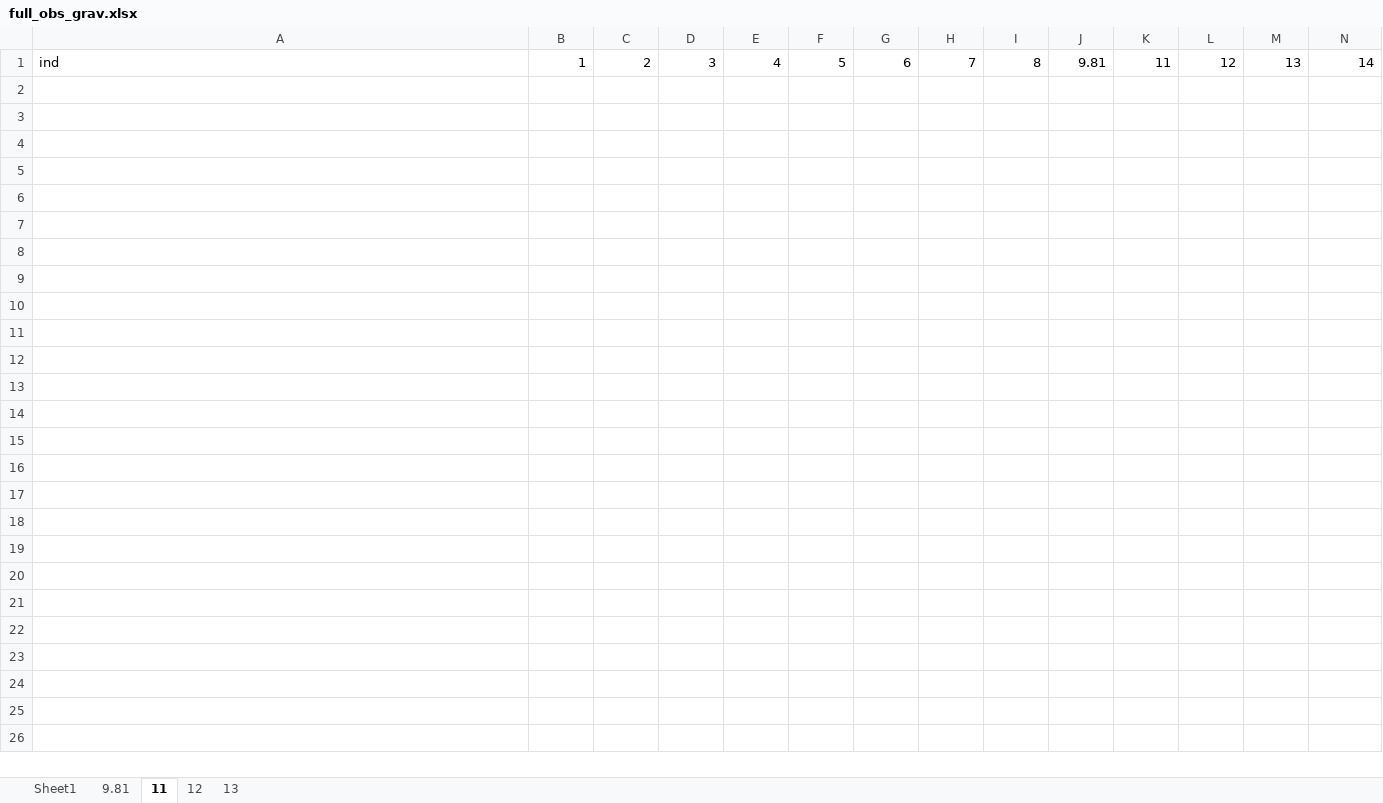
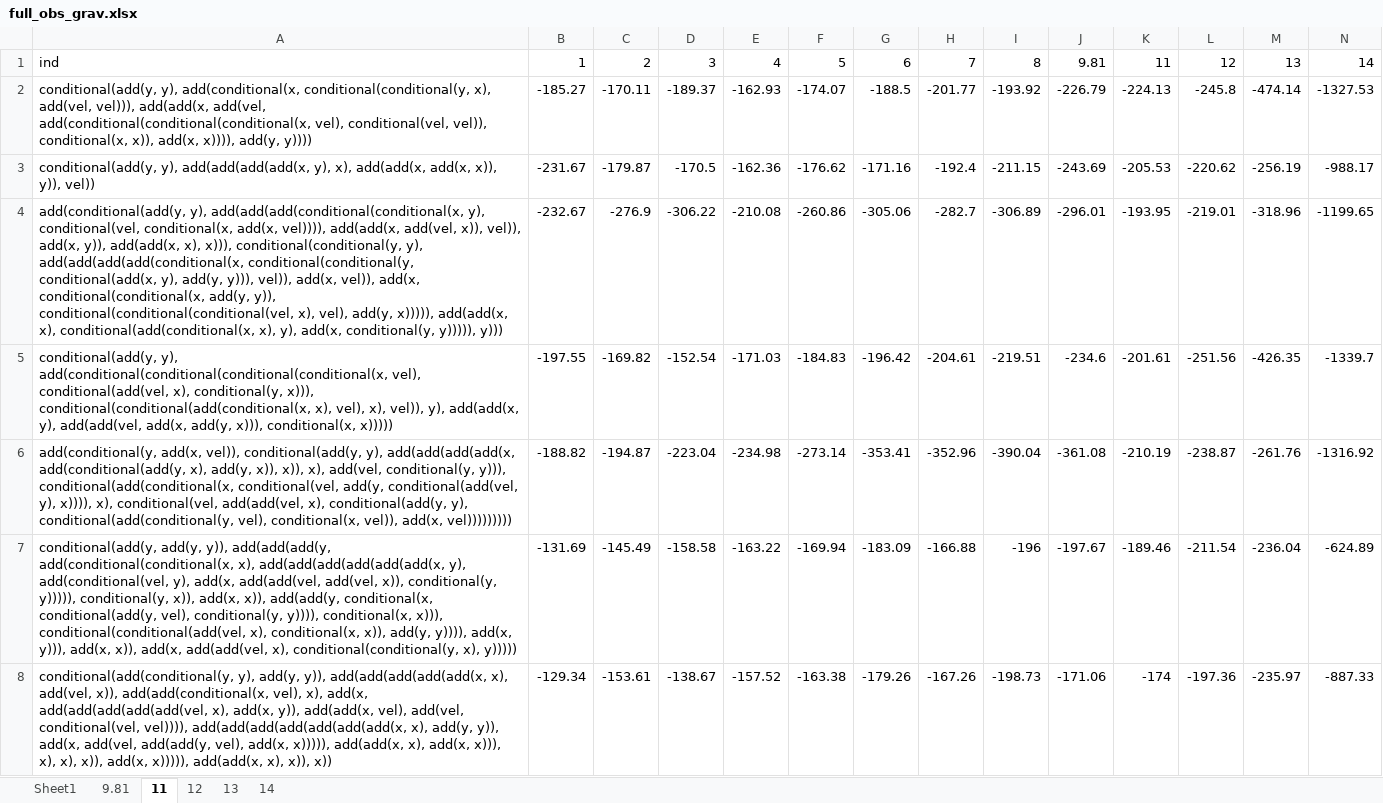
Before and after one commit to Ctrl-Sky/partly_observable_pendulum, an Excel workbook: pendulum/full_obs_pendulum/full_obs_grav.xlsx, sheet 11, drawn as a sheet; only a part is shown; values as stored, in another font and other column widths than the file's, no borders; rows hold the shown columns only; the diff covers the shown part only; the diff names each change by its address in the sheet, - before the commit and + after, or states it on an @@ line.

```diff
--- a/pendulum/full_obs_pendulum/full_obs_grav.xlsx (sheet 11)
+++ b/pendulum/full_obs_pendulum/full_obs_grav.xlsx (sheet 11)
+sheet tab: 14
+row 2: conditional(add(y, y), add(conditional(x, conditional(conditional(y, x), add(vel, vel))), add(add(x, add(vel, add(conditional(conditional(conditional(x, vel), conditional(vel, vel)), conditional(x, x)), add(x, x)))), add(y, y)))) | -185.27 | -170.11 | -189.37 | -162.93 | -174.07 | -188.5 | -201.77 | -193.92 | -226.79 | -224.13 | -245.8 | -474.14 | -1327.53
+row 3: conditional(add(y, y), add(add(add(add(x, y), x), add(add(x, add(x, x)), y)), vel)) | -231.67 | -179.87 | -170.5 | -162.36 | -176.62 | -171.16 | -192.4 | -211.15 | -243.69 | -205.53 | -220.62 | -256.19 | -988.17
+row 4: add(conditional(add(y, y), add(add(add(conditional(conditional(x, y), conditional(vel, conditional(x, add(x, vel)))), add(add(x, add(vel, x)), vel)), add(x, y)), add(add(x, x), x))), conditional(conditional(y, y), add(add(add(add(conditional(x, conditional(conditional(y, conditional(add(x, y), add(y, y))), vel)), add(x, vel)), add(x, conditional(conditional(x, add(y, y)), conditional(conditional(conditional(vel, x), vel), add(y, x))))), add(add(x, x), conditional(add(conditional(x, x), y), add(x, conditional(y, y))))), y))) | -232.67 | -276.9 | -306.22 | -210.08 | -260.86 | -305.06 | -282.7 | -306.89 | -296.01 | -193.95 | -219.01 | -318.96 | -1199.65
+row 5: conditional(add(y, y), add(conditional(conditional(conditional(conditional(x, vel), conditional(add(vel, x), conditional(y, x))), conditional(conditional(add(conditional(x, x), vel), x), vel)), y), add(add(x, y), add(add(vel, add(x, add(y, x))), conditional(x, x))))) | -197.55 | -169.82 | -152.54 | -171.03 | -184.83 | -196.42 | -204.61 | -219.51 | -234.6 | -201.61 | -251.56 | -426.35 | -1339.7
+row 6: add(conditional(y, add(x, vel)), conditional(add(y, y), add(add(add(add(x, add(conditional(add(y, x), add(y, x)), x)), x), add(vel, conditional(y, y))), conditional(add(conditional(x, conditional(vel, add(y, conditional(add(vel, y), x)))), x), conditional(vel, add(add(vel, x), conditional(add(y, y), conditional(add(conditional(y, vel), conditional(x, vel)), add(x, vel))))))))) | -188.82 | -194.87 | -223.04 | -234.98 | -273.14 | -353.41 | -352.96 | -390.04 | -361.08 | -210.19 | -238.87 | -261.76 | -1316.92
+row 7: conditional(add(y, add(y, y)), add(add(add(y, add(conditional(conditional(x, x), add(add(add(add(add(add(x, y), add(conditional(vel, y), add(x, add(add(vel, add(vel, x)), conditional(y, y))))), conditional(y, x)), add(x, x)), add(add(y, conditional(x, conditional(add(y, vel), conditional(y, y)))), conditional(x, x))), conditional(conditional(add(vel, x), conditional(x, x)), add(y, y)))), add(x, y))), add(x, x)), add(x, add(add(vel, x), conditional(conditional(y, x), y))))) | -131.69 | -145.49 | -158.58 | -163.22 | -169.94 | -183.09 | -166.88 | -196 | -197.67 | -189.46 | -211.54 | -236.04 | -624.89
+row 8: conditional(add(conditional(y, y), add(y, y)), add(add(add(add(add(x, x), add(vel, x)), add(add(conditional(x, vel), x), add(x, add(add(add(add(add(vel, x), add(x, y)), add(add(x, vel), add(vel, conditional(vel, vel)))), add(add(add(add(add(add(add(x, x), add(y, y)), add(x, add(vel, add(add(y, vel), add(x, x))))), add(add(x, x), add(x, x))), x), x), x)), add(x, x))))), add(add(x, x), x)), x)) | -129.34 | -153.61 | -138.67 | -157.52 | -163.38 | -179.26 | -167.26 | -198.73 | -171.06 | -174 | -197.36 | -235.97 | -887.33
```
Also changed, not shown: 6 added rows elsewhere in this sheet, sheet 13, sheet 9.81, sheet 12, pendulum/full_obs_pendulum/full_obs_raw_data.xlsx, 1 other file.
